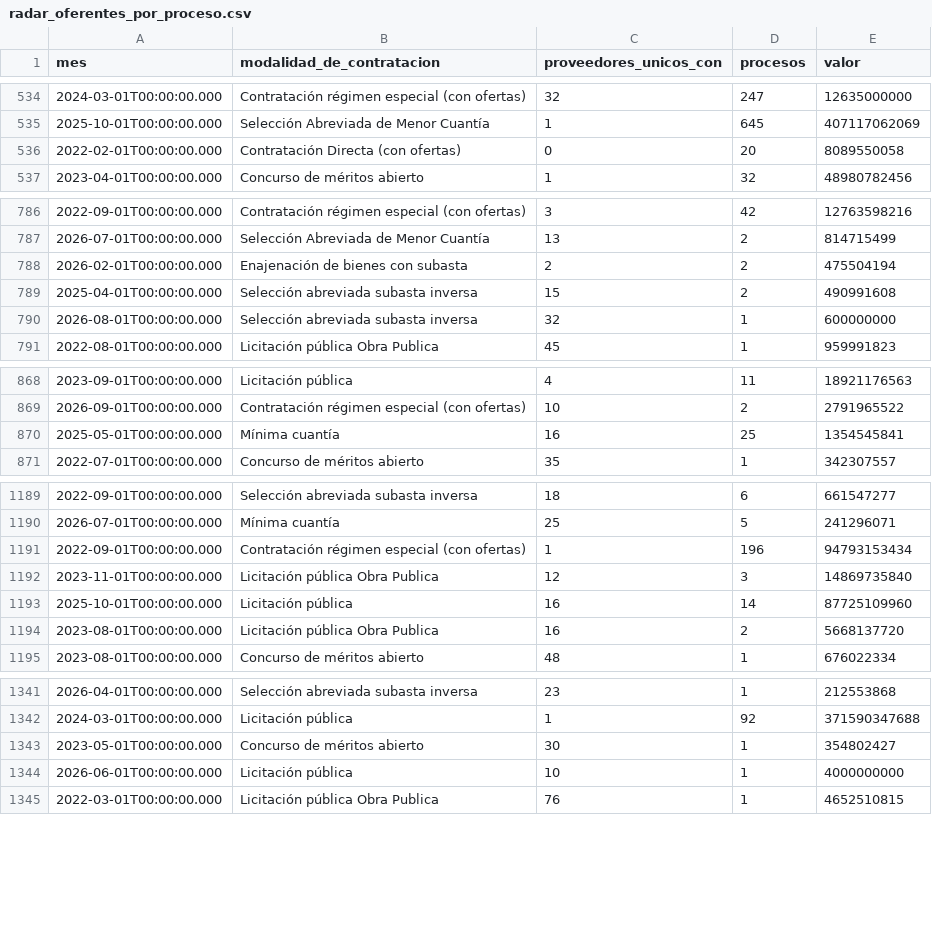
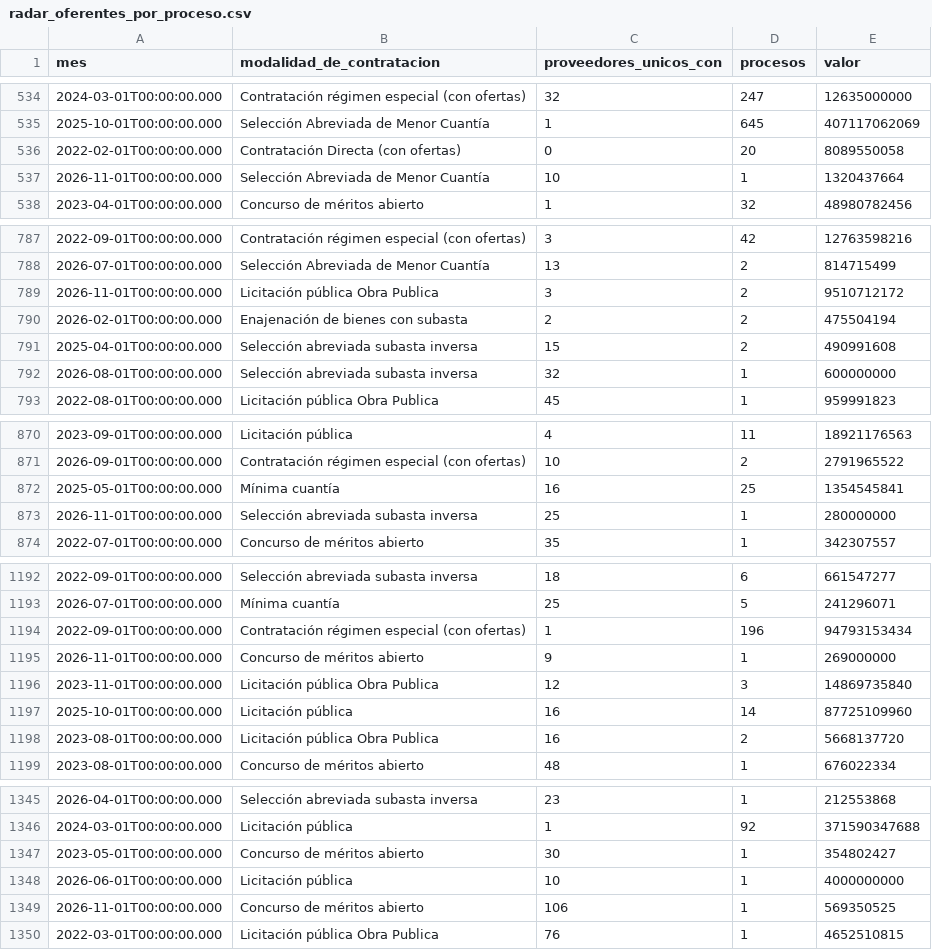
Before and after one commit to fundacionipg-sys/observatorio-datos, a CSV file: datos/productos/radar_oferentes_por_proceso.csv, drawn as a sheet; only a part is shown, gaps mark what is left out; the diff covers the shown part only.

Commit message:
Productos 2026-11-07

```diff
--- a/datos/productos/radar_oferentes_por_proceso.csv
+++ b/datos/productos/radar_oferentes_por_proceso.csv
@@ -536,2 +536,3 @@
 "2022-02-01T00:00:00.000","Contratación Directa (con ofertas)","0","20","8089550058"
+"2026-11-01T00:00:00.000","Selección Abreviada de Menor Cuantía","10","1","1320437664"
 "2023-04-01T00:00:00.000","Concurso de méritos abierto","1","32","48980782456"
@@ -787,2 +788,3 @@
 "2026-07-01T00:00:00.000","Selección Abreviada de Menor Cuantía","13","2","814715499"
+"2026-11-01T00:00:00.000","Licitación pública Obra Publica","3","2","9510712172"
 "2026-02-01T00:00:00.000","Enajenación de bienes con subasta","2","2","475504194"
@@ -870,2 +872,3 @@
 "2025-05-01T00:00:00.000","Mínima cuantía","16","25","1354545841"
+"2026-11-01T00:00:00.000","Selección abreviada subasta inversa","25","1","280000000"
 "2022-07-01T00:00:00.000","Concurso de méritos abierto","35","1","342307557"
@@ -1191,2 +1194,3 @@
 "2022-09-01T00:00:00.000","Contratación régimen especial (con ofertas)","1","196","94793153434"
+"2026-11-01T00:00:00.000","Concurso de méritos abierto","9","1","269000000"
 "2023-11-01T00:00:00.000","Licitación pública Obra Publica","12","3","14869735840"
@@ -1344,2 +1348,3 @@
 "2026-06-01T00:00:00.000","Licitación pública","10","1","4000000000"
+"2026-11-01T00:00:00.000","Concurso de méritos abierto","106","1","569350525"
 "2022-03-01T00:00:00.000","Licitación pública Obra Publica","76","1","4652510815"
```
Also changed, not shown: 17 added rows and 80 edited cells elsewhere in this file, datos/productos/_registro.csv, datos/productos/radar_modalidad_mensual.csv, 1 other file.
